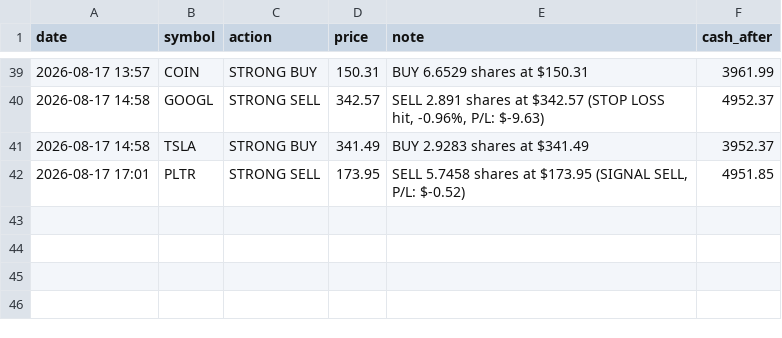
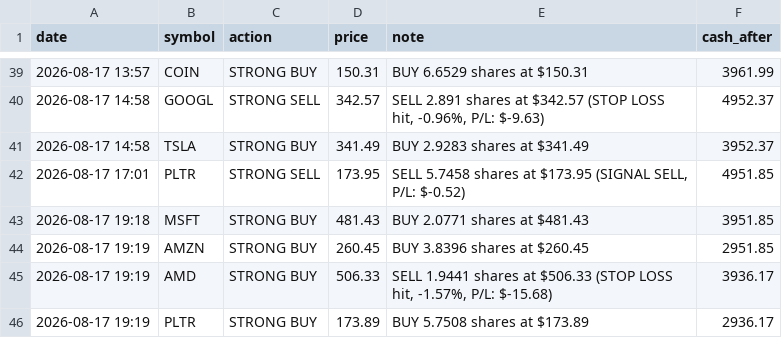
Before and after one commit to apolodario-rgb/trading-signal-app, a CSV file: paper_trades_2HR.csv, drawn as a sheet; only a part is shown, gaps mark what is left out; the diff names each change by its address in the sheet, - before the commit and + after, or states it on an @@ line.

```diff
--- a/paper_trades_2HR.csv
+++ b/paper_trades_2HR.csv
+row 43: 2026-08-17 19:18 | MSFT | STRONG BUY | 481.43 | BUY 2.0771 shares at $481.43 | 3951.85
+row 44: 2026-08-17 19:19 | AMZN | STRONG BUY | 260.45 | BUY 3.8396 shares at $260.45 | 2951.85
+row 45: 2026-08-17 19:19 | AMD | STRONG BUY | 506.33 | SELL 1.9441 shares at $506.33 (STOP LOSS hit, -1.57%, P/L: $-15.68) | 3936.17
+row 46: 2026-08-17 19:19 | PLTR | STRONG BUY | 173.89 | BUY 5.7508 shares at $173.89 | 2936.17
```
Also changed, not shown: portfolio_history_2HR.csv, signal_log_2HR.csv, 1 other file.
